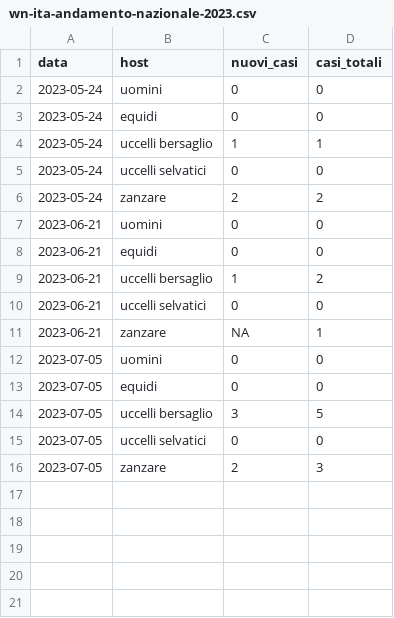
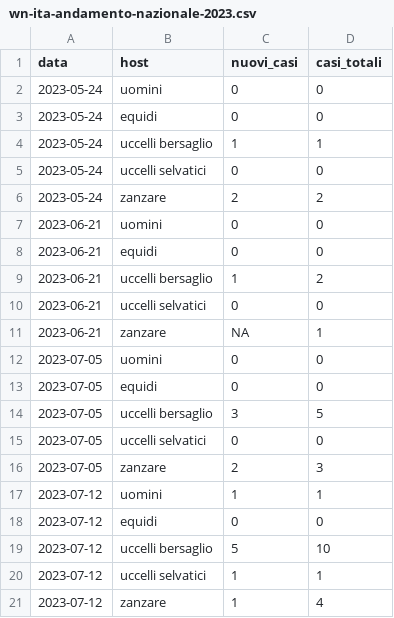
Before and after one commit to fbranda/west-nile, a CSV file: 2023/dati-andamento-nazionale/wn-ita-andamento-nazionale-2023.csv, drawn as a sheet.

Commit message:
Add files via upload

```diff
--- a/2023/dati-andamento-nazionale/wn-ita-andamento-nazionale-2023.csv
+++ b/2023/dati-andamento-nazionale/wn-ita-andamento-nazionale-2023.csv
@@ -16 +16,6 @@
 2023-07-05,"zanzare","2",3
+2023-07-12,"uomini","1",1
+2023-07-12,"equidi","0",0
+2023-07-12,"uccelli bersaglio","5",10
+2023-07-12,"uccelli selvatici","1",1
+2023-07-12,"zanzare","1",4
```
